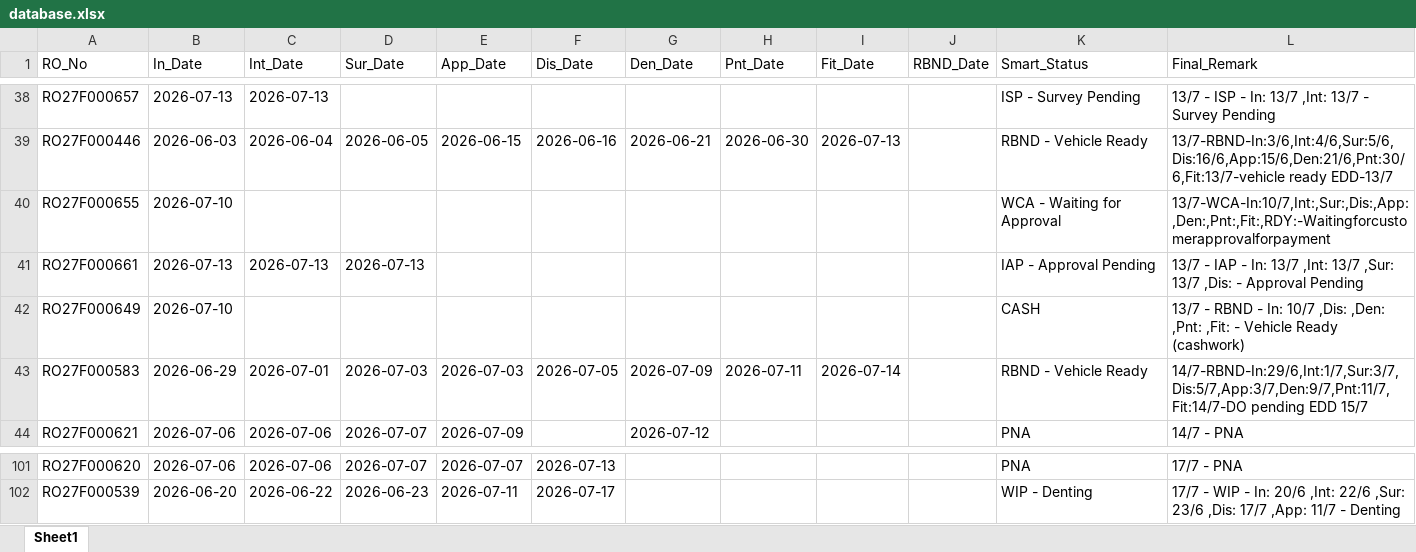
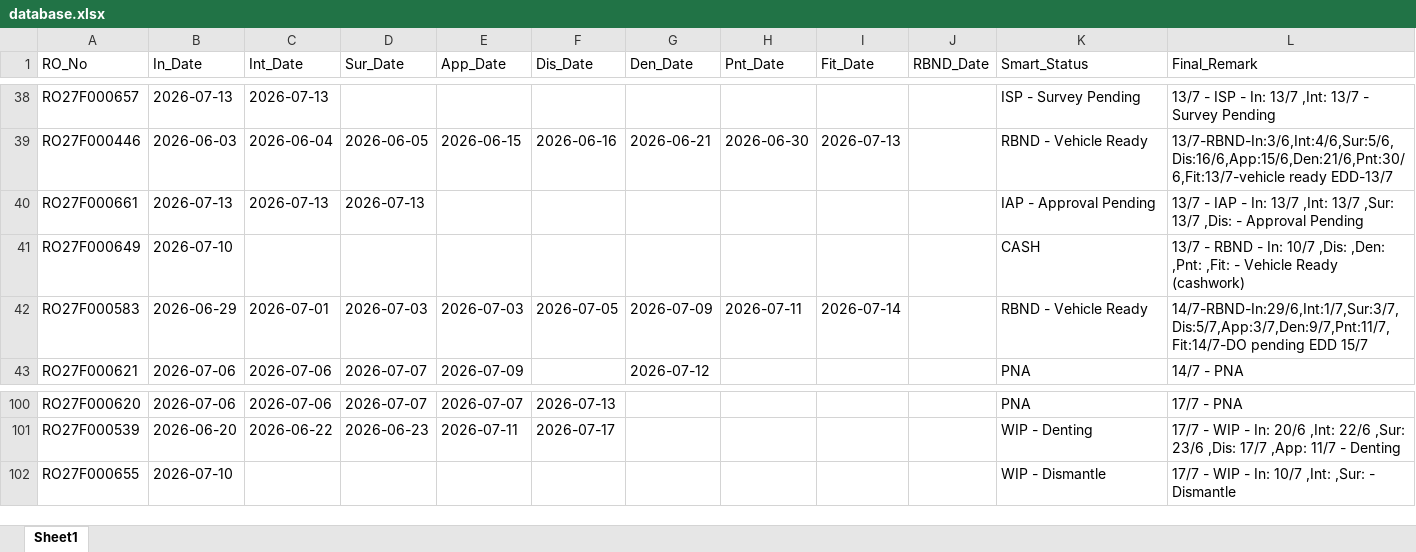
Before and after one commit to mowais05/Remark_update, an Excel workbook: database.xlsx, sheet Sheet1, drawn as a sheet; only a part is shown, gaps mark what is left out; values as stored, in another font and other column widths than the file's, no borders; removed rows and columns are numbered as before the commit, all else as after; the diff names each change by its address in the sheet, - before the commit and + after, or states it on an @@ line.

Commit message:
Update Database

```diff
--- a/database.xlsx (sheet Sheet1)
+++ b/database.xlsx (sheet Sheet1)
-row 40: RO27F000655 | 2026-07-10 |  |  |  |  |  |  |  |  | WCA - Waiting for Approval | 13/7-WCA-In:10/7,Int:,Sur:,Dis:,App:,Den:,Pnt:,Fit:,RDY:-Waitingforcustomerapprovalforpayment
+row 102: RO27F000655 | 2026-07-10 |  |  |  |  |  |  |  |  | WIP - Dismantle | 17/7 - WIP - In: 10/7 ,Int: ,Sur: - Dismantle
```
